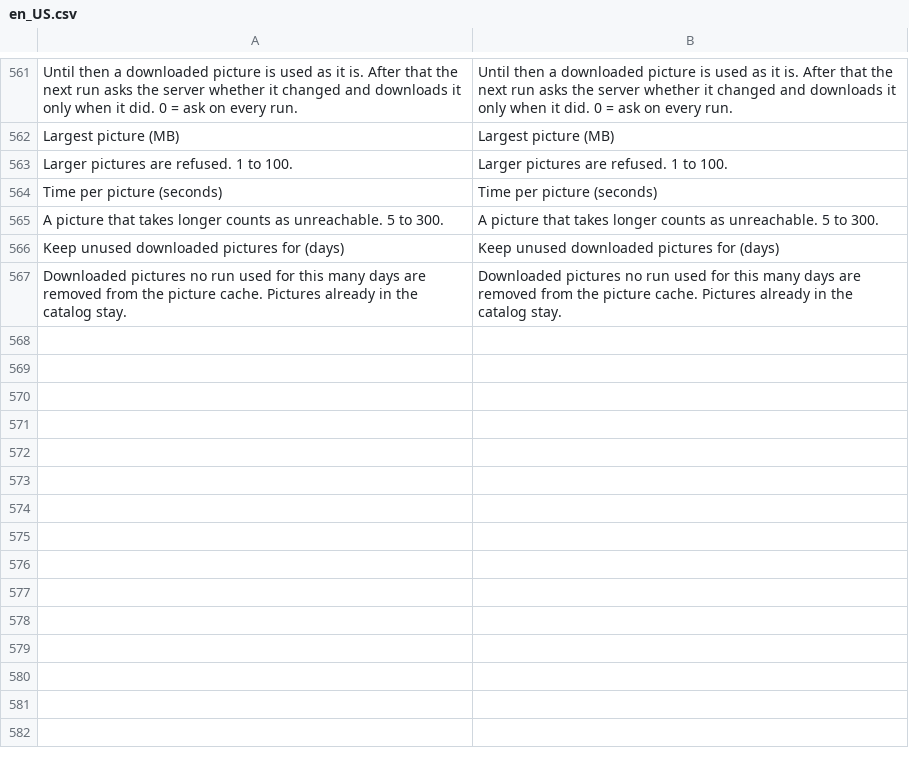
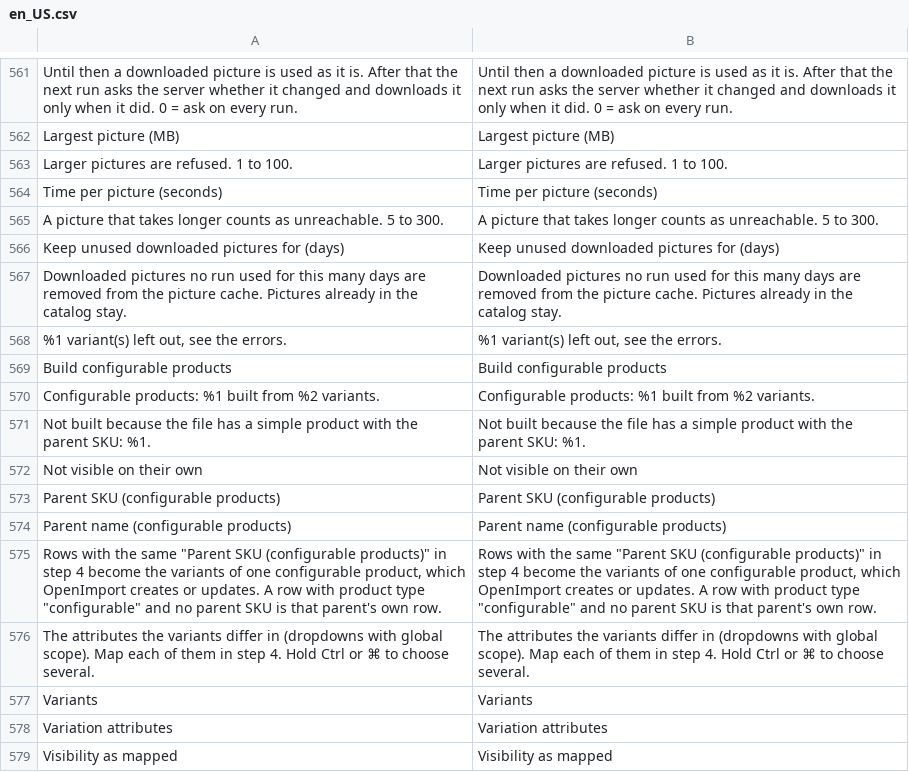
Before and after one commit to iranimij/openimport, a CSV file: i18n/en_US.csv, drawn as a sheet; only a part is shown, gaps mark what is left out; the diff names each change by its address in the sheet, - before the commit and + after, or states it on an @@ line.

```diff
--- a/i18n/en_US.csv
+++ b/i18n/en_US.csv
+row 568: %1 variant(s) left out, see the errors. | %1 variant(s) left out, see the errors.
+row 569: Build configurable products | Build configurable products
+row 570: Configurable products: %1 built from %2 variants. | Configurable products: %1 built from %2 variants.
+row 571: Not built because the file has a simple product with the parent SKU: %1. | Not built because the file has a simple product with the parent SKU: %1.
+row 572: Not visible on their own | Not visible on their own
+row 573: Parent SKU (configurable products) | Parent SKU (configurable products)
+row 574: Parent name (configurable products) | Parent name (configurable products)
+row 575: Rows with the same "Parent SKU (configurable products)" in step 4 become the variants of one configurable product, which OpenImport creates or updates. A row with product type "configurable" and no parent SKU is that parent's own row. | Rows with the same "Parent SKU (configurable products)" in step 4 become the variants of one configurable product, which OpenImport creates or updates. A row with product type "configurable" and no parent SKU is that parent's own row.
+row 576: The attributes the variants differ in (dropdowns with global scope). Map each of them in step 4. Hold Ctrl or ⌘ to choose several. | The attributes the variants differ in (dropdowns with global scope). Map each of them in step 4. Hold Ctrl or ⌘ to choose several.
+row 577: Variants | Variants
+row 578: Variation attributes | Variation attributes
+row 579: Visibility as mapped | Visibility as mapped
```
Also changed, not shown: i18n/de_DE.csv, 25 other files.
